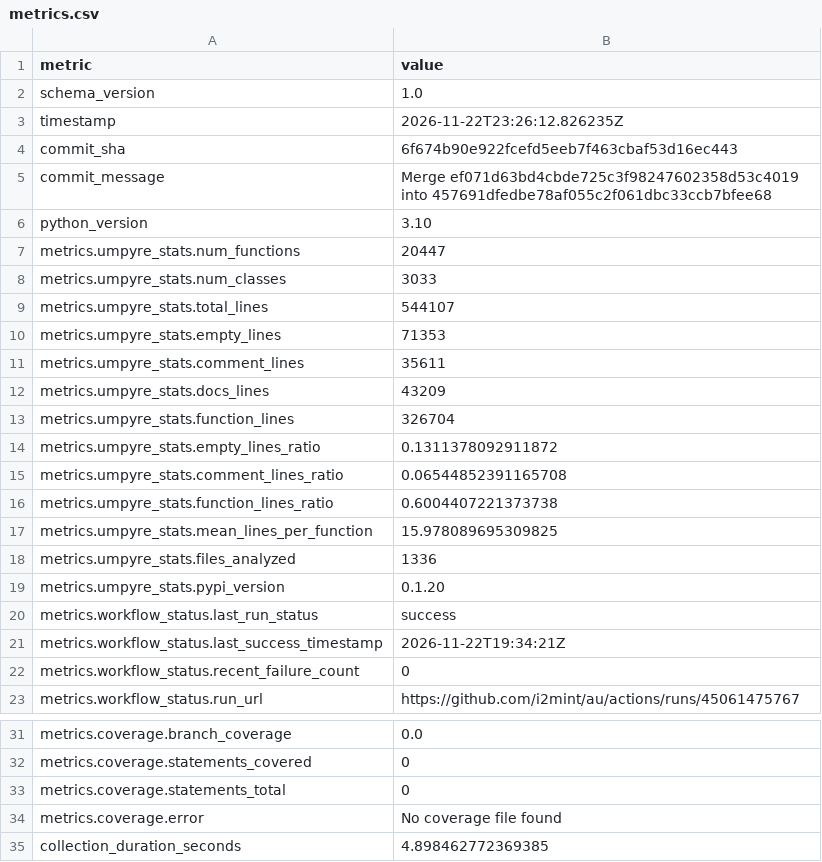
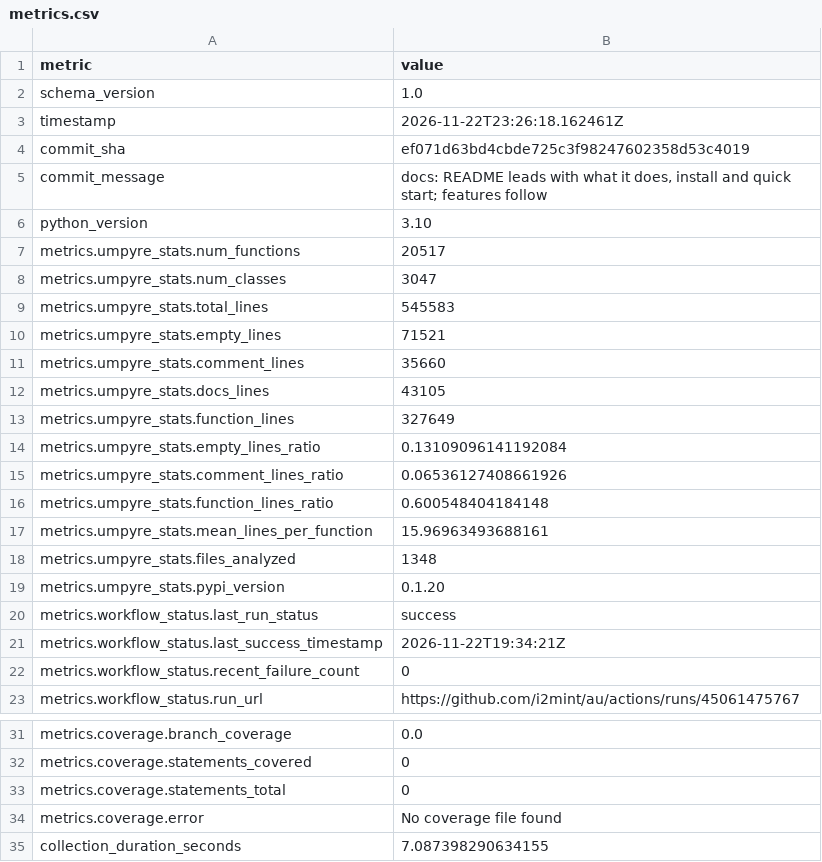
Before and after one commit to i2mint/au, a CSV file: metrics.csv, drawn as a sheet; only a part is shown, gaps mark what is left out.

Commit message:
Update metrics for ef071d6

```diff
--- a/metrics.csv
+++ b/metrics.csv
@@ -2,18 +2,18 @@ metric,value
 schema_version,1.0
-timestamp,2026-11-22T23:26:12.826235Z
-commit_sha,6f674b90e922fcefd5eeb7f463cbaf53d16ec443
-commit_message,Merge ef071d63bd4cbde725c3f98247602358d53c4019 into 457691dfedbe78af055c2f061dbc33ccb7bfee68
+timestamp,2026-11-22T23:26:18.162461Z
+commit_sha,ef071d63bd4cbde725c3f98247602358d53c4019
+commit_message,"docs: README leads with what it does, install and quick start; features follow"
 python_version,3.10
-metrics.umpyre_stats.num_functions,20447
-metrics.umpyre_stats.num_classes,3033
-metrics.umpyre_stats.total_lines,544107
-metrics.umpyre_stats.empty_lines,71353
-metrics.umpyre_stats.comment_lines,35611
-metrics.umpyre_stats.docs_lines,43209
-metrics.umpyre_stats.function_lines,326704
-metrics.umpyre_stats.empty_lines_ratio,0.1311378092911872
-metrics.umpyre_stats.comment_lines_ratio,0.06544852391165708
-metrics.umpyre_stats.function_lines_ratio,0.6004407221373738
-metrics.umpyre_stats.mean_lines_per_function,15.978089695309825
-metrics.umpyre_stats.files_analyzed,1336
+metrics.umpyre_stats.num_functions,20517
+metrics.umpyre_stats.num_classes,3047
+metrics.umpyre_stats.total_lines,545583
+metrics.umpyre_stats.empty_lines,71521
+metrics.umpyre_stats.comment_lines,35660
+metrics.umpyre_stats.docs_lines,43105
+metrics.umpyre_stats.function_lines,327649
+metrics.umpyre_stats.empty_lines_ratio,0.13109096141192084
+metrics.umpyre_stats.comment_lines_ratio,0.06536127408661926
+metrics.umpyre_stats.function_lines_ratio,0.600548404184148
+metrics.umpyre_stats.mean_lines_per_function,15.96963493688161
+metrics.umpyre_stats.files_analyzed,1348
 metrics.umpyre_stats.pypi_version,0.1.20
@@ -38,2 +38,2 @@ metrics.coverage.statements_total,0
 metrics.coverage.error,No coverage file found
-collection_duration_seconds,4.898462772369385
+collection_duration_seconds,7.087398290634155
```
Also changed, not shown: 2 other files.
